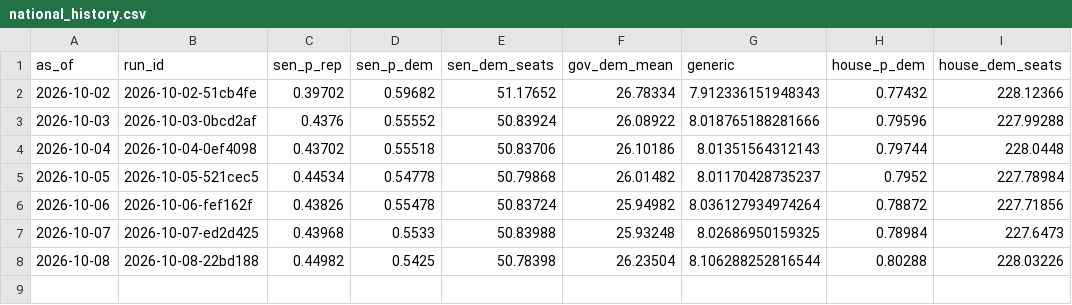
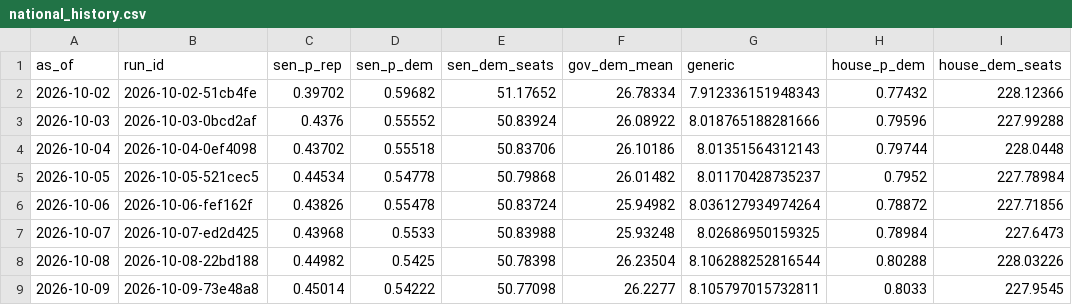
Before and after one commit to codywtripp-lgtm/election-forecast, a CSV file: data/forecasts/national_history.csv, drawn as a sheet.

```diff
--- a/data/forecasts/national_history.csv
+++ b/data/forecasts/national_history.csv
@@ -8 +8,2 @@ as_of,run_id,sen_p_rep,sen_p_dem,sen_dem_seats,gov_dem_mean,generic,house_p_dem,
 2026-10-08,2026-10-08-22bd188,0.44982,0.5425,50.78398,26.23504,8.106288252816544,0.80288,228.03226
+2026-10-09,2026-10-09-73e48a8,0.45014,0.54222,50.77098,26.2277,8.105797015732811,0.8033,227.9545
```
Also changed, not shown: 10 other files.
